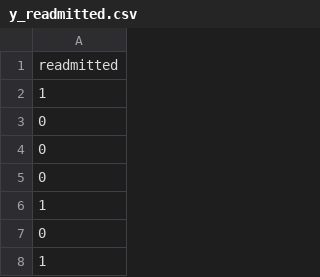
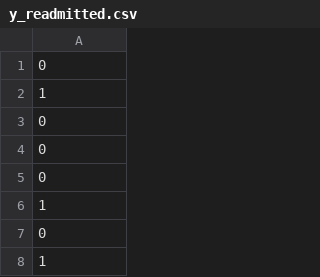
Before and after one commit to 535A59/BENG0019-group-E, a CSV file: y_readmitted.csv, drawn as a sheet; only a part is shown.

```diff
--- a/y_readmitted.csv
+++ b/y_readmitted.csv
@@ -1,2 +1,2 @@
-readmitted
+0
 1
```
Also changed, not shown: y_test_readmitted.csv, 3 other files.
